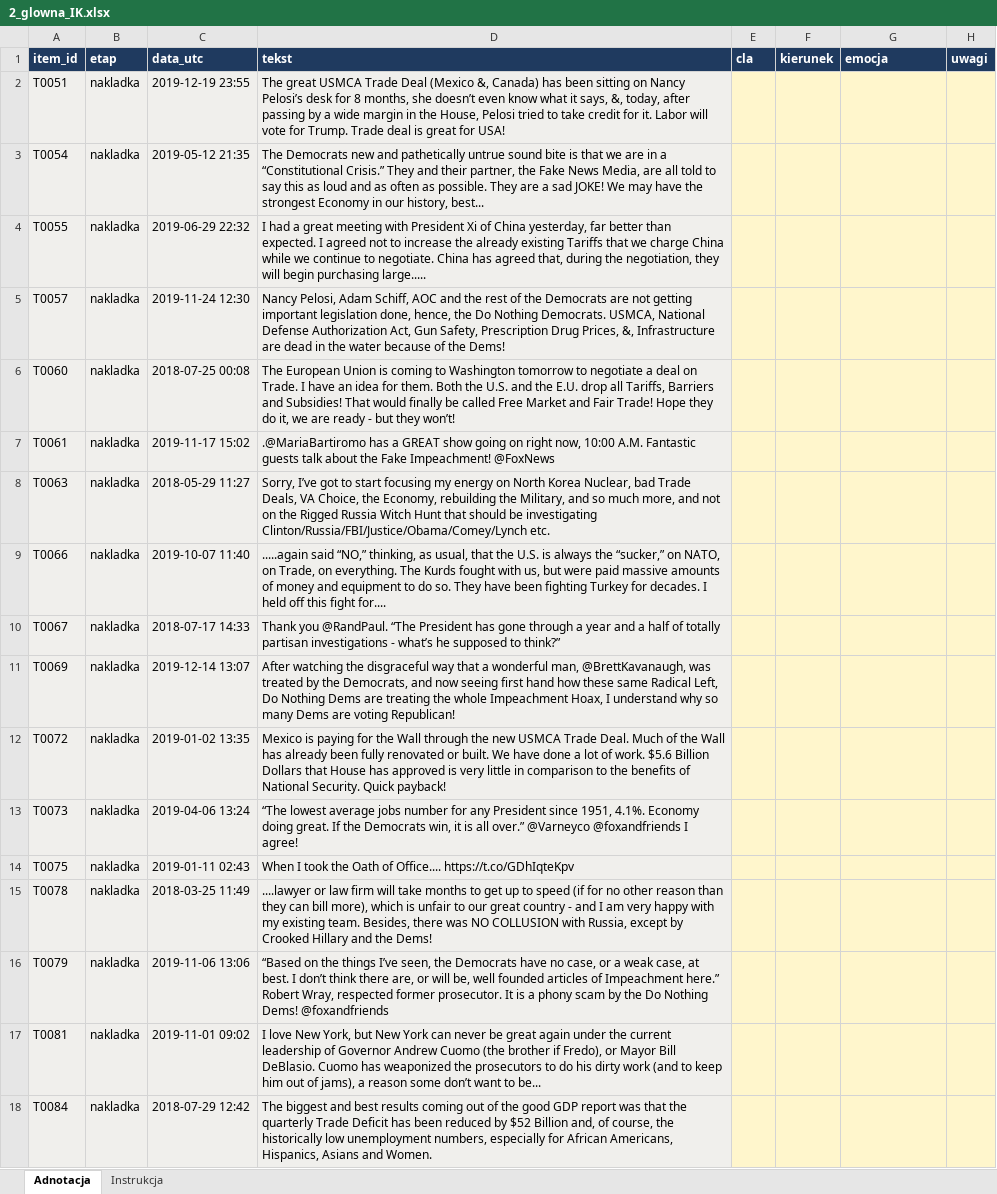
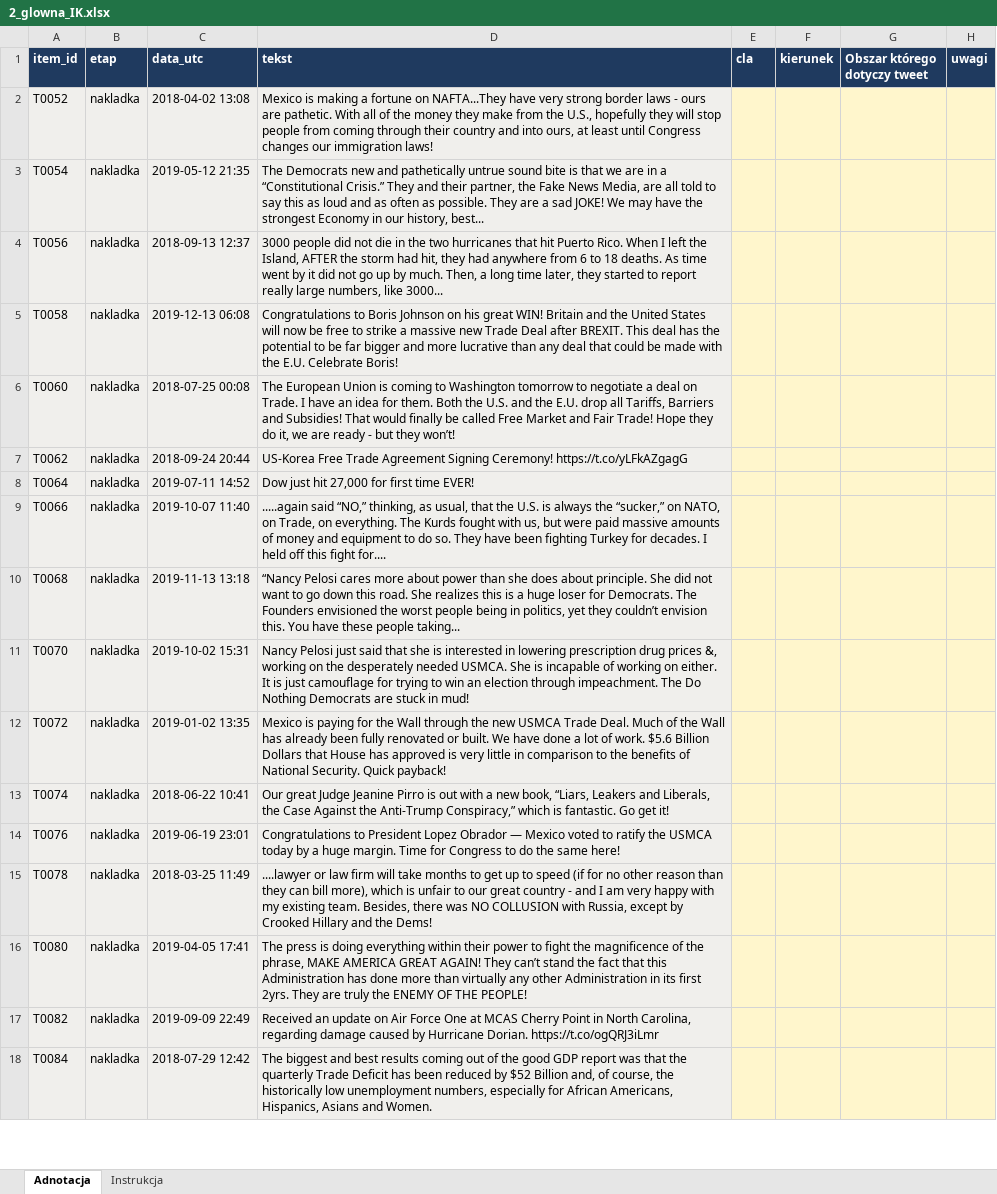
Before and after one commit to Vani-lla/tariffs-vs-social-media, an Excel workbook: annotation_files/2_glowna_IK.xlsx, sheet Adnotacja, drawn as a sheet; only a part is shown; values as stored, in another font and other column widths than the file's, no borders; conditional formats not drawn; removed rows and columns are numbered as before the commit, all else as after; the diff covers the shown part only; the diff names each change by its address in the sheet, - before the commit and + after, or states it on an @@ line.

```diff
--- a/annotation_files/2_glowna_IK.xlsx (sheet Adnotacja)
+++ b/annotation_files/2_glowna_IK.xlsx (sheet Adnotacja)
-G1: emocja
+G1: Obszar którego dotyczy tweet
-A2 (item_id): T0051
+A2 (item_id): T0052
-C2 (data_utc): 2019-12-19 23:55
+C2 (data_utc): 2018-04-02 13:08
-D2 (tekst): The great USMCA Trade Deal (Mexico &, Canada) has been sitting on Nancy Pelosi’s desk for 8 months, she doesn’t even know what it says, &, today, after passing by a wide margin in the House, Pelosi tried to take credit for it. Labor will vote for Trump. Trade deal is great for USA!
+D2 (tekst): Mexico is making a fortune on NAFTA...They have very strong border laws - ours are pathetic. With all of the money they make from the U.S., hopefully they will stop people from coming through their country and into ours, at least until Congress changes our immigration laws!
-A4 (item_id): T0055
+A4 (item_id): T0056
-C4 (data_utc): 2019-06-29 22:32
+C4 (data_utc): 2018-09-13 12:37
-D4 (tekst): I had a great meeting with President Xi of China yesterday, far better than expected. I agreed not to increase the already existing Tariffs that we charge China while we continue to negotiate. China has agreed that, during the negotiation, they will begin purchasing large.....
+D4 (tekst): 3000 people did not die in the two hurricanes that hit Puerto Rico. When I left the Island, AFTER the storm had hit, they had anywhere from 6 to 18 deaths. As time went by it did not go up by much. Then, a long time later, they started to report really large numbers, like 3000...
-A5 (item_id): T0057
+A5 (item_id): T0058
-C5 (data_utc): 2019-11-24 12:30
+C5 (data_utc): 2019-12-13 06:08
-D5 (tekst): Nancy Pelosi, Adam Schiff, AOC and the rest of the Democrats are not getting important legislation done, hence, the Do Nothing Democrats. USMCA, National Defense Authorization Act, Gun Safety, Prescription Drug Prices, &, Infrastructure are dead in the water because of the Dems!
+D5 (tekst): Congratulations to Boris Johnson on his great WIN! Britain and the United States will now be free to strike a massive new Trade Deal after BREXIT. This deal has the potential to be far bigger and more lucrative than any deal that could be made with the E.U. Celebrate Boris!
+row 7: T0062 | nakladka | 2018-09-24 20:44 | US-Korea Free Trade Agreement Signing Ceremony! https://t.co/yLFkAZgagG
-A8 (item_id): T0061
+A8 (item_id): T0064
-C8 (data_utc): 2019-11-17 15:02
+C8 (data_utc): 2019-07-11 14:52
-D8 (tekst): .@MariaBartiromo has a GREAT show going on right now, 10:00 A.M. Fantastic guests talk about the Fake Impeachment! @FoxNews
+D8 (tekst): Dow just hit 27,000 for first time EVER!
-row 8: T0063 | nakladka | 2018-05-29 11:27 | Sorry, I’ve got to start focusing my energy on North Korea Nuclear, bad Trade Deals, VA Choice, the Economy, rebuilding the Military, and so much more, and not on the Rigged Russia Witch Hunt that should be investigating Clinton/Russia/FBI/Justice/Obama/Comey/Lynch etc.
-A10 (item_id): T0067
+A10 (item_id): T0068
-C10 (data_utc): 2018-07-17 14:33
+C10 (data_utc): 2019-11-13 13:18
-D10 (tekst): Thank you @RandPaul. “The President has gone through a year and a half of totally partisan investigations - what’s he supposed to think?”
+D10 (tekst): “Nancy Pelosi cares more about power than she does about principle. She did not want to go down this road. She realizes this is a huge loser for Democrats. The Founders envisioned the worst people being in politics, yet they couldn’t envision this. You have these people taking...
-A11 (item_id): T0069
+A11 (item_id): T0070
-C11 (data_utc): 2019-12-14 13:07
+C11 (data_utc): 2019-10-02 15:31
-D11 (tekst): After watching the disgraceful way that a wonderful man, @BrettKavanaugh, was treated by the Democrats, and now seeing first hand how these same Radical Left, Do Nothing Dems are treating the whole Impeachment Hoax, I understand why so many Dems are voting Republican!
+D11 (tekst): Nancy Pelosi just said that she is interested in lowering prescription drug prices &, working on the desperately needed USMCA. She is incapable of working on either. It is just camouflage for trying to win an election through impeachment. The Do Nothing Democrats are stuck in mud!
-A13 (item_id): T0073
+A13 (item_id): T0074
-C13 (data_utc): 2019-04-06 13:24
+C13 (data_utc): 2018-06-22 10:41
-D13 (tekst): “The lowest average jobs number for any President since 1951, 4.1%. Economy doing great. If the Democrats win, it is all over.” @Varneyco @foxandfriends I agree!
+D13 (tekst): Our great Judge Jeanine Pirro is out with a new book, “Liars, Leakers and Liberals, the Case Against the Anti-Trump Conspiracy,” which is fantastic. Go get it!
-A14 (item_id): T0075
+A14 (item_id): T0076
-C14 (data_utc): 2019-01-11 02:43
+C14 (data_utc): 2019-06-19 23:01
-D14 (tekst): When I took the Oath of Office.... https://t.co/GDhIqteKpv
+D14 (tekst): Congratulations to President Lopez Obrador — Mexico voted to ratify the USMCA today by a huge margin. Time for Congress to do the same here!
-row 16: T0079 | nakladka | 2019-11-06 13:06 | “Based on the things I’ve seen, the Democrats have no case, or a weak case, at best. I don’t think there are, or will be, well founded articles of Impeachment here.” Robert Wray, respected former prosecutor. It is a phony scam by the Do Nothing Dems! @foxandfriends
+row 16: T0080 | nakladka | 2019-04-05 17:41 | The press is doing everything within their power to fight the magnificence of the phrase, MAKE AMERICA GREAT AGAIN! They can’t stand the fact that this Administration has done more than virtually any other Administration in its first 2yrs. They are truly the ENEMY OF THE PEOPLE!
-A17 (item_id): T0081
+A17 (item_id): T0082
-C17 (data_utc): 2019-11-01 09:02
+C17 (data_utc): 2019-09-09 22:49
-D17 (tekst): I love New York, but New York can never be great again under the current leadership of Governor Andrew Cuomo (the brother if Fredo), or Mayor Bill DeBlasio. Cuomo has weaponized the prosecutors to do his dirty work (and to keep him out of jams), a reason some don’t want to be...
+D17 (tekst): Received an update on Air Force One at MCAS Cherry Point in North Carolina, regarding damage caused by Hurricane Dorian. https://t.co/ogQRJ3iLmr
```
Also changed, not shown: 21 added rows, 22 removed rows and 195 edited cells elsewhere in this sheet, annotation_files/1_pilotaz_BB.xlsx, annotation_files/1_pilotaz_IK.xlsx, 7 other files.
